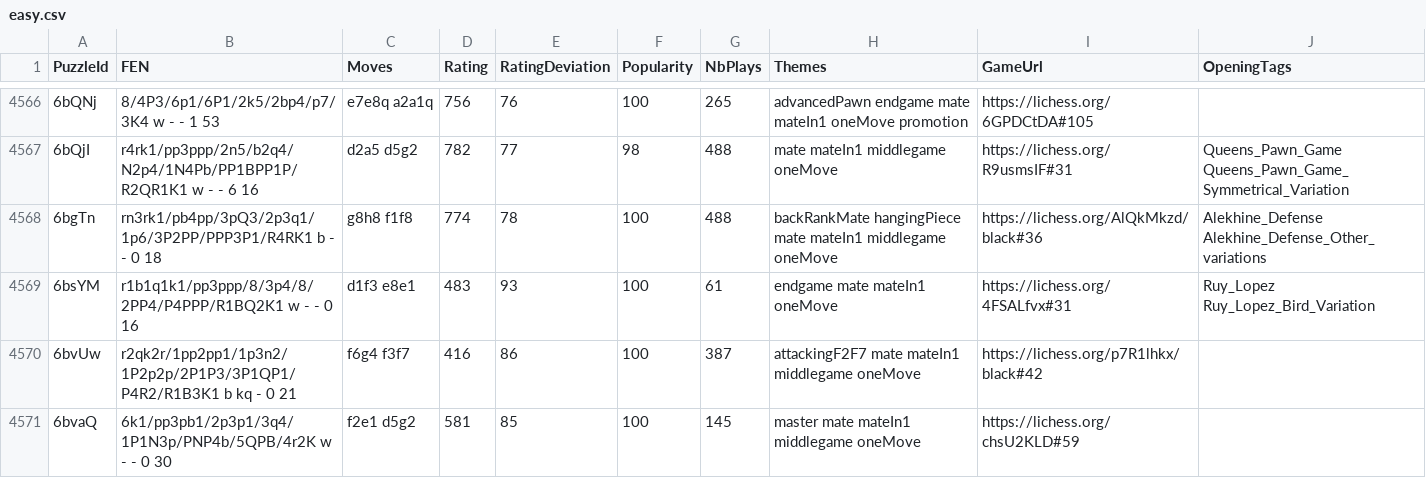
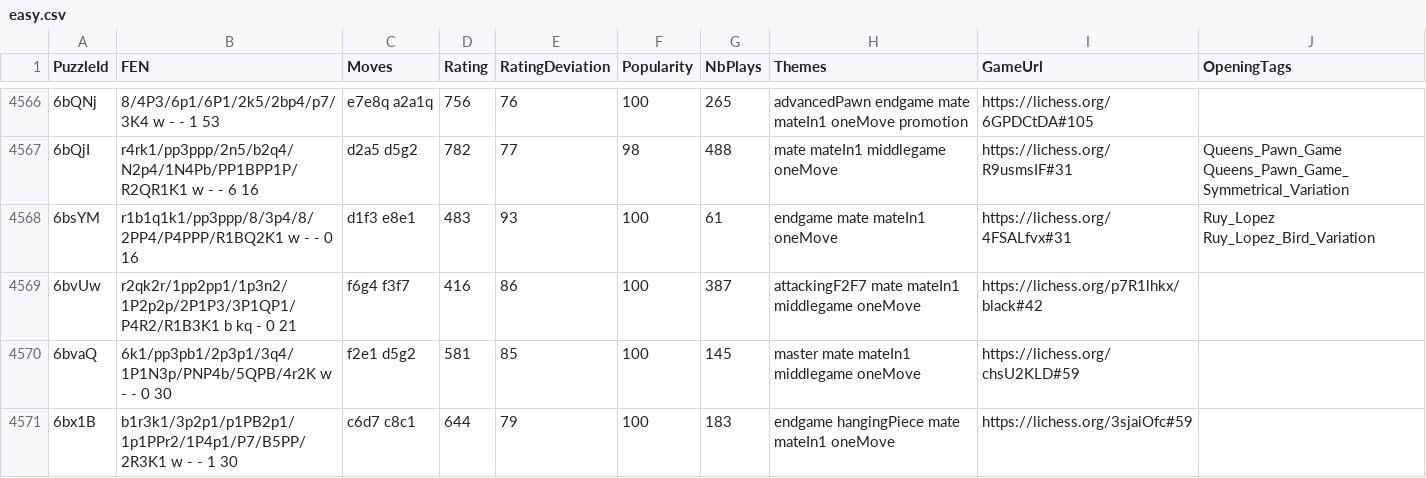
Before and after one commit to zaryar/EffektChess, a CSV file: easy.csv, drawn as a sheet; only a part is shown, gaps mark what is left out; the shorter side is filled out with more unchanged rows.

```diff
--- a/easy.csv
+++ b/easy.csv
@@ -4567,3 +4567,2 @@ PuzzleId,FEN,Moves,Rating,RatingDeviation,Popularity,NbPlays,Themes,GameUrl,Open
 6bQjI,r4rk1/pp3ppp/2n5/b2q4/N2p4/1N4Pb/PP1BPP1P/R2QR1K1 w - - 6 16,d2a5 d5g2,782,77,98,488,mate mateIn1 middlegame oneMove,https://lichess.org/R9usmsIF#31,Queens_Pawn_Game Queens_Pawn_Game_Symmetrical_Variation
-6bgTn,rn3rk1/pb4pp/3pQ3/2p3q1/1p6/3P2PP/PPP3P1/R4RK1 b - - 0 18,g8h8 f1f8,774,78,100,488,backRankMate hangingPiece mate mateIn1 middlegame oneMove,https://lichess.org/AlQkMkzd/black#36,Alekhine_Defense Alekhine_Defense_Other_variations
 6bsYM,r1b1q1k1/pp3ppp/8/3p4/8/2PP4/P4PPP/R1BQ2K1 w - - 0 16,d1f3 e8e1,483,93,100,61,endgame mate mateIn1 oneMove,https://lichess.org/4FSALfvx#31,Ruy_Lopez Ruy_Lopez_Bird_Variation
```
Also changed, not shown: 3 other files.
